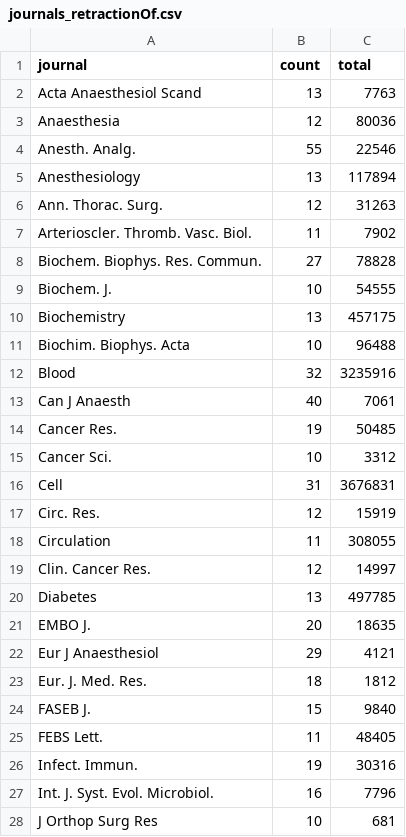
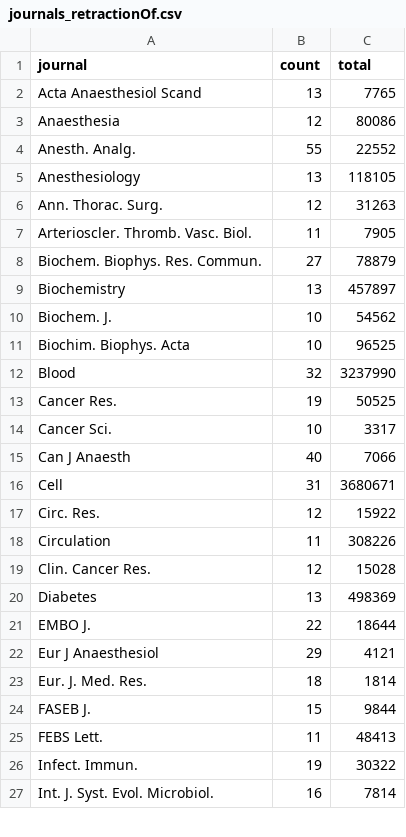
Before and after one commit to neilfws/PubMed, a CSV file: retractions/data/journals_retractionOf.csv, drawn as a sheet; only a part is shown; the diff covers the shown part only.

Commit message:
Latest retraction data and report

```diff
--- a/retractions/data/journals_retractionOf.csv
+++ b/retractions/data/journals_retractionOf.csv
@@ -1,28 +1,27 @@
 "journal","count","total"
-"Acta Anaesthesiol Scand",13,7763
-"Anaesthesia",12,80036
-"Anesth. Analg.",55,22546
-"Anesthesiology",13,117894
+"Acta Anaesthesiol Scand",13,7765
+"Anaesthesia",12,80086
+"Anesth. Analg.",55,22552
+"Anesthesiology",13,118105
 "Ann. Thorac. Surg.",12,31263
-"Arterioscler. Thromb. Vasc. Biol.",11,7902
-"Biochem. Biophys. Res. Commun.",27,78828
-"Biochem. J.",10,54555
-"Biochemistry",13,457175
-"Biochim. Biophys. Acta",10,96488
-"Blood",32,3235916
-"Can J Anaesth",40,7061
-"Cancer Res.",19,50485
-"Cancer Sci.",10,3312
-"Cell",31,3676831
-"Circ. Res.",12,15919
-"Circulation",11,308055
-"Clin. Cancer Res.",12,14997
-"Diabetes",13,497785
-"EMBO J.",20,18635
+"Arterioscler. Thromb. Vasc. Biol.",11,7905
+"Biochem. Biophys. Res. Commun.",27,78879
+"Biochemistry",13,457897
+"Biochem. J.",10,54562
+"Biochim. Biophys. Acta",10,96525
+"Blood",32,3237990
+"Cancer Res.",19,50525
+"Cancer Sci.",10,3317
+"Can J Anaesth",40,7066
+"Cell",31,3680671
+"Circ. Res.",12,15922
+"Circulation",11,308226
+"Clin. Cancer Res.",12,15028
+"Diabetes",13,498369
+"EMBO J.",22,18644
 "Eur J Anaesthesiol",29,4121
-"Eur. J. Med. Res.",18,1812
-"FASEB J.",15,9840
-"FEBS Lett.",11,48405
-"Infect. Immun.",19,30316
-"Int. J. Syst. Evol. Microbiol.",16,7796
-"J Orthop Surg Res",10,681
+"Eur. J. Med. Res.",18,1814
+"FASEB J.",15,9844
+"FEBS Lett.",11,48413
+"Infect. Immun.",19,30322
+"Int. J. Syst. Evol. Microbiol.",16,7814
```
Also changed, not shown: 4 added rows, 2 removed rows and 27 edited cells elsewhere in this file, retractions/data/journals_retracted.csv, retractions/data/years.csv, 2 other files.
